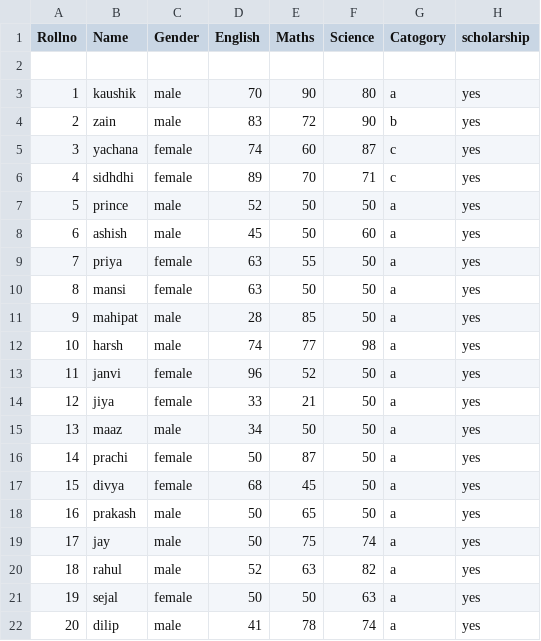
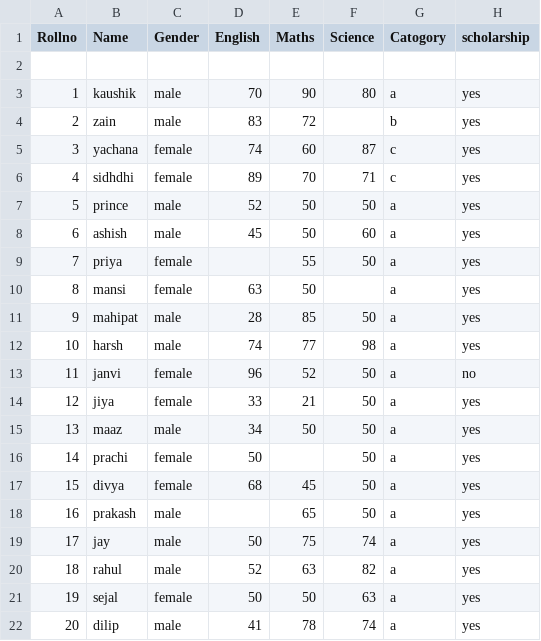
Before and after one commit to Kaushik431-eng/ASSIGNMENT1-ML, a CSV file: assignment3/student_marks.CSV, drawn as a sheet.

```diff
--- a/assignment3/student_marks.CSV
+++ b/assignment3/student_marks.CSV
@@ -3,3 +3,3 @@ Rollno,Name,Gender,English,Maths,Science,Catogory,scholarship
 1,kaushik,male,70,90,80,a,yes
-2,zain,male,83,72,90,b,yes
+2,zain,male,83,72,,b,yes
 3,yachana,female,74,60,87,c,yes
@@ -8,12 +8,12 @@ Rollno,Name,Gender,English,Maths,Science,Catogory,scholarship
 6,ashish,male,45,50,60,a,yes
-7,priya,female,63,55,50,a,yes
-8,mansi,female,63,50,50,a,yes
+7,priya,female,,55,50,a,yes
+8,mansi,female,63,50,,a,yes
 9,mahipat,male,28,85,50,a,yes
 10,harsh,male,74,77,98,a,yes
-11,janvi,female,96,52,50,a,yes
+11,janvi,female,96,52,50,a,no
 12,jiya,female,33,21,50,a,yes
 13,maaz,male,34,50,50,a,yes
-14,prachi,female,50,87,50,a,yes
+14,prachi,female,50,,50,a,yes
 15,divya,female,68,45,50,a,yes
-16,prakash,male,50,65,50,a,yes
+16,prakash,male,,65,50,a,yes
 17,jay,male,50,75,74,a,yes
```
Also changed, not shown: 5 other files.
